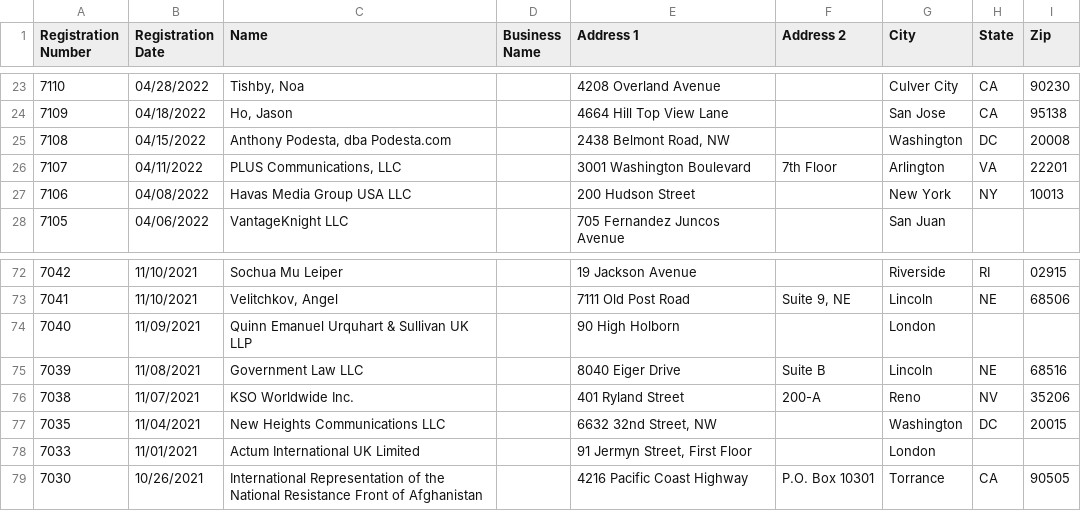
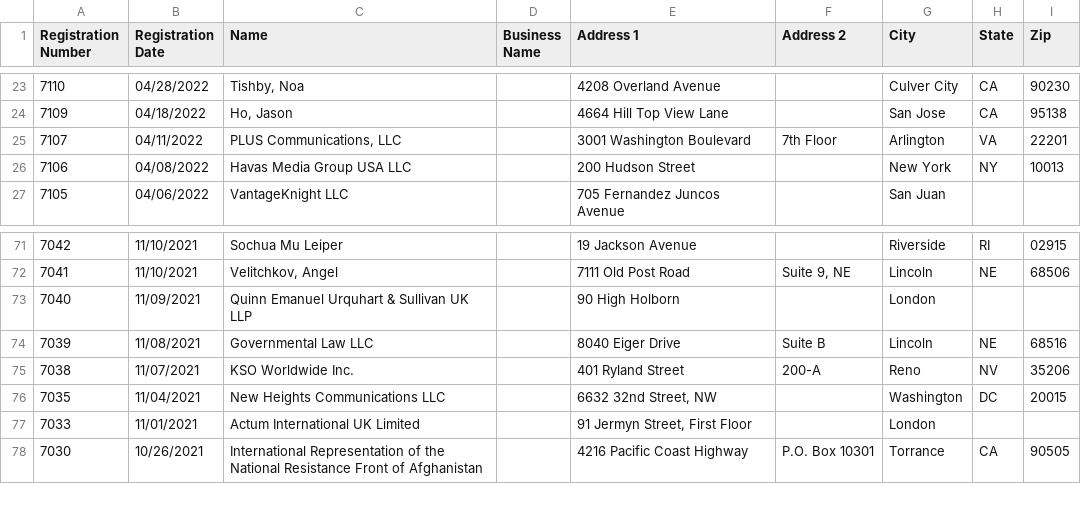
Before and after one commit to markschaver/FARA-Active, a CSV file: data.csv, drawn as a sheet; only a part is shown, gaps mark what is left out.

Commit message:
Flat: latest data (2022-07-08T08:25:25.603Z) {   "date": "2022-07-08T08:25:25.603Z",   "files": [     {       "name": "data.csv",       "deltaBytes": 387,       "source": "https://efile.fara.gov/api/v1/Registrants/csv/Active"     }   ] }

```diff
--- a/data.csv
+++ b/data.csv
@@ -24,3 +24,2 @@
 "7109","04/18/2022","Ho, Jason","","4664 Hill Top View Lane","","San Jose","CA"," 95138"
-"7108","04/15/2022","Anthony Podesta, dba Podesta.com","","2438 Belmont Road, NW","","Washington","DC","20008"
 "7107","04/11/2022","PLUS Communications, LLC","","3001 Washington Boulevard","7th Floor","Arlington","VA","22201"
@@ -74,3 +73,3 @@
 "7040","11/09/2021","Quinn Emanuel Urquhart & Sullivan UK LLP","","90 High Holborn","","London","",""
-"7039","11/08/2021","Government Law LLC","","8040 Eiger Drive","Suite B","Lincoln","NE","68516"
+"7039","11/08/2021","Governmental Law LLC","","8040 Eiger Drive","Suite B","Lincoln","NE","68516"
 "7038","11/07/2021","KSO Worldwide Inc.","","401 Ryland Street ","200-A","Reno","NV","35206"
```
